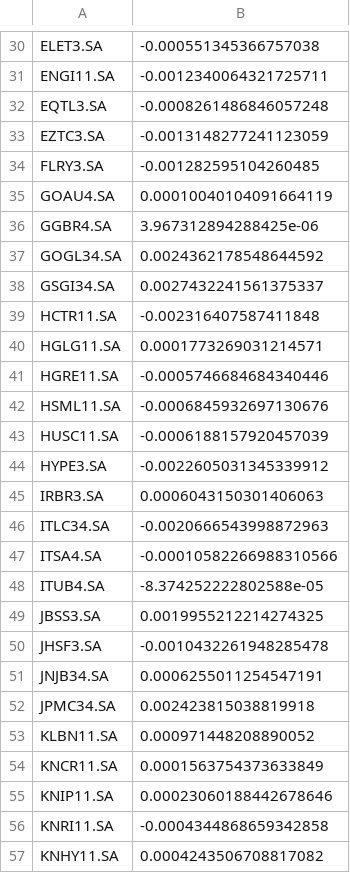
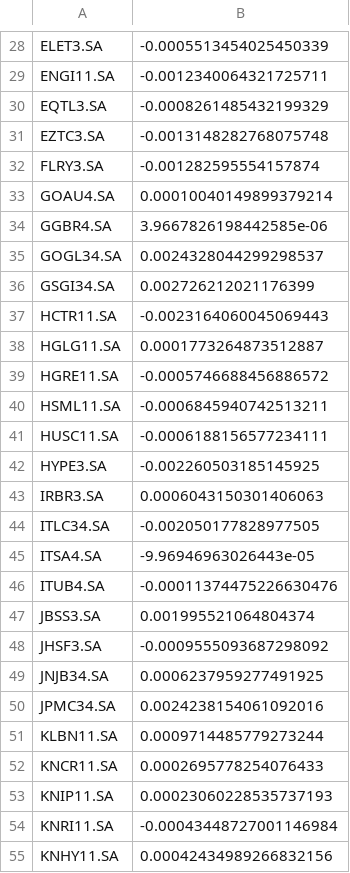
Before and after one commit to luishpmendes/mopop, a CSV file: input/expected_returns_valid.csv, drawn as a sheet; only a part is shown, gaps mark what is left out; addresses are those after the commit; the diff covers the shown part only; the diff names each change by its address in the sheet, - before the commit and + after, or states it on an @@ line.

```diff
--- a/input/expected_returns_valid.csv
+++ b/input/expected_returns_valid.csv
-B28: -0.000551345366757038
+B28: -0.0005513454025450339
-B30: -0.0008261486846057248
+B30: -0.0008261485432199329
-B31: -0.0013148277241123059
+B31: -0.0013148282768075748
-B32: -0.001282595104260485
+B32: -0.001282595554157874
-B33: 0.00010040104091664119
+B33: 0.00010040149899379214
-B34: 3.967312894288425e-06
+B34: 3.9667826198442585e-06
-B35: 0.0024362178548644592
+B35: 0.0024328044299298537
-B36: 0.0027432241561375337
+B36: 0.002726212021176399
-B37: -0.002316407587411848
+B37: -0.0023164060045069443
-B38: 0.0001773269031214571
+B38: 0.0001773264873512887
-B39: -0.0005746684684340446
+B39: -0.0005746688456886572
-B40: -0.0006845932697130676
+B40: -0.0006845940742513211
-B41: -0.0006188157920457039
+B41: -0.0006188156577234111
-B42: -0.0022605031345339912
+B42: -0.002260503185145925
-B44: -0.0020666543998872963
+B44: -0.002050177828977505
-B45: -0.00010582266988310566
+B45: -9.96946963026443e-05
-B46: -8.374252222802588e-05
+B46: -0.00011374475226630476
-B47: 0.0019955212214274325
+B47: 0.001995521064804374
-B48: -0.0010432261948285478
+B48: -0.0009555093687298092
-B49: 0.0006255011254547191
+B49: 0.0006237959277491925
-B50: 0.002423815038819918
+B50: 0.0024238154061092016
-B51: 0.000971448208890052
+B51: 0.0009714485779273244
-B52: 0.0001563754373633849
+B52: 0.0002695778254076433
-B53: 0.00023060188442678646
+B53: 0.00023060228535737193
-B54: -0.0004344868659342858
+B54: -0.00043448727001146984
-B55: 0.0004243506708817082
+B55: 0.00042434989266832156
```
Also changed, not shown: 3 removed rows and 52 edited cells elsewhere in this file, input/expected_returns_train.csv, 4 other files.
